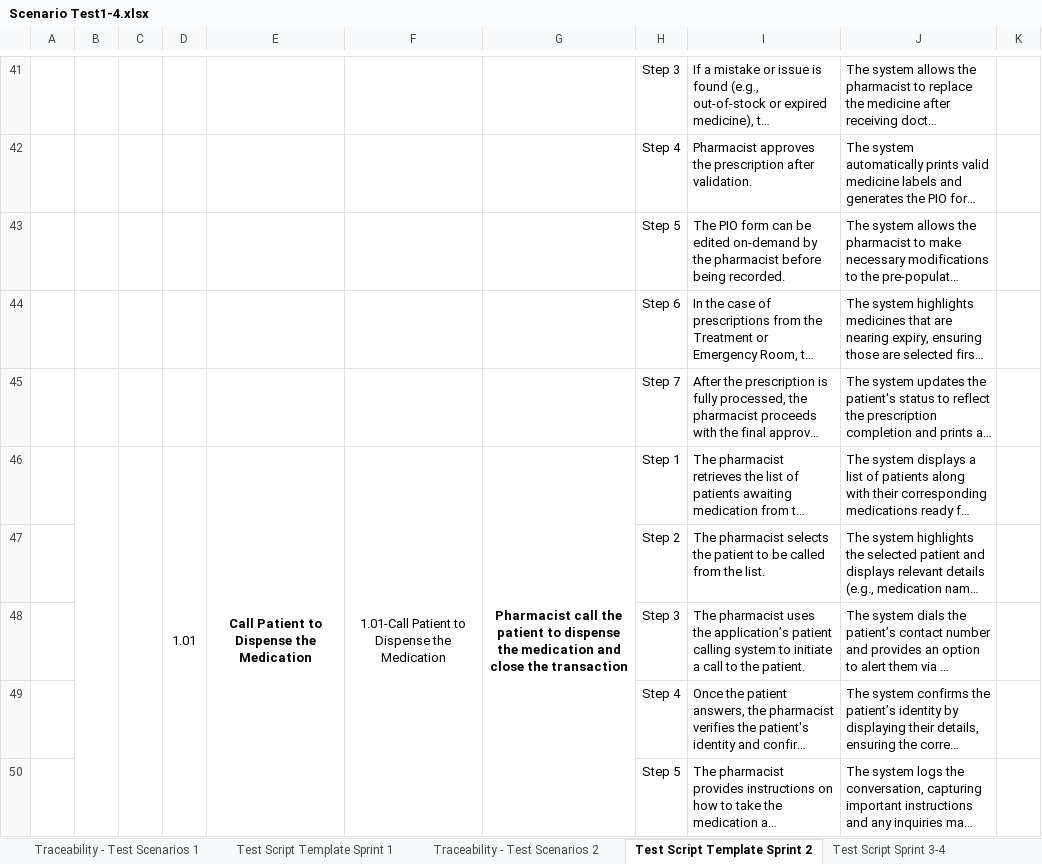
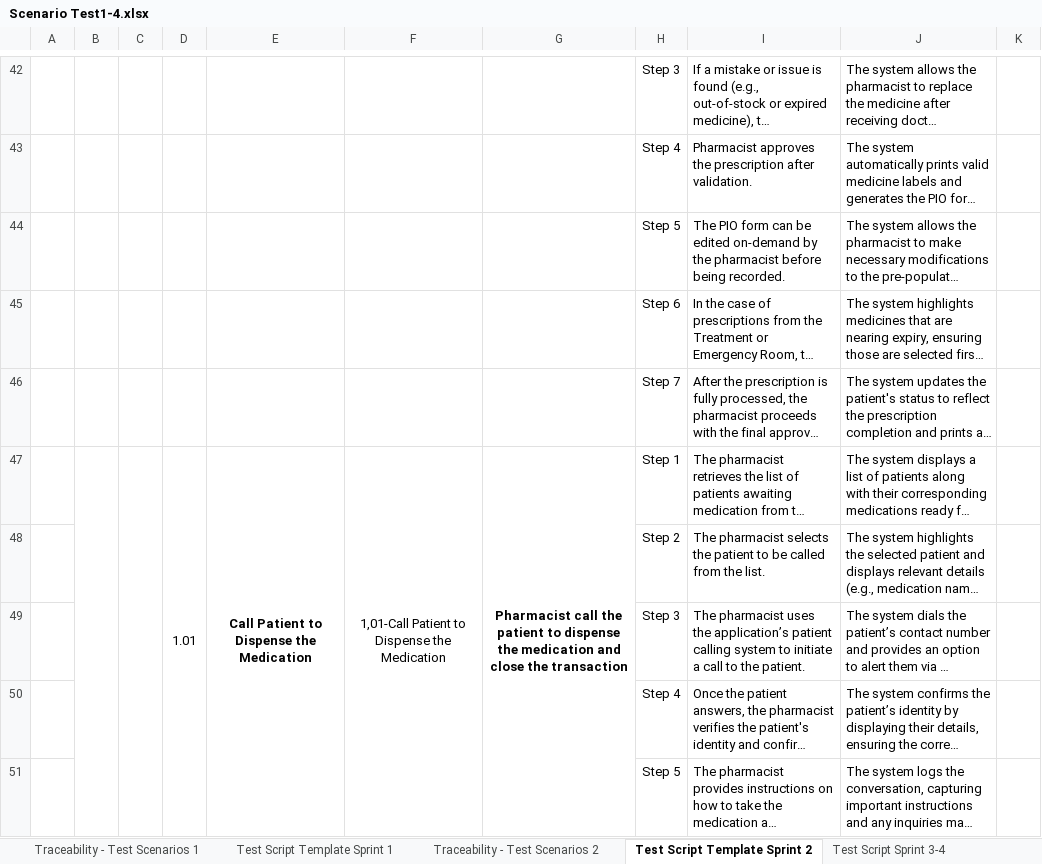
Before and after one commit to ragiit/McDermott, an Excel workbook: Script/Scenario Test1-4.xlsx, sheet Test Script Template Sprint 2, drawn as a sheet; only a part is shown, gaps mark what is left out; long unchanged cells end in …; values as stored, in another font and other column widths than the file's, no borders; conditional formats not drawn; addresses are those after the commit; the diff covers the shown part only; the diff names each change by its address in the sheet, - before the commit and + after, or states it on an @@ line.

```diff
--- a/Script/Scenario Test1-4.xlsx (sheet Test Script Template Sprint 2)
+++ b/Script/Scenario Test1-4.xlsx (sheet Test Script Template Sprint 2)
-F47: 1.01-Call Patient to Dispense the Medication
+F47: 1,01-Call Patient to Dispense the Medication
```
Also changed, not shown: 4 added rows, 8 removed rows, 31 edited cells and cell formats elsewhere in this sheet, sheet Test Script Template Sprint 1, sheet Test Script Sprint 3-4, 3 other files.
